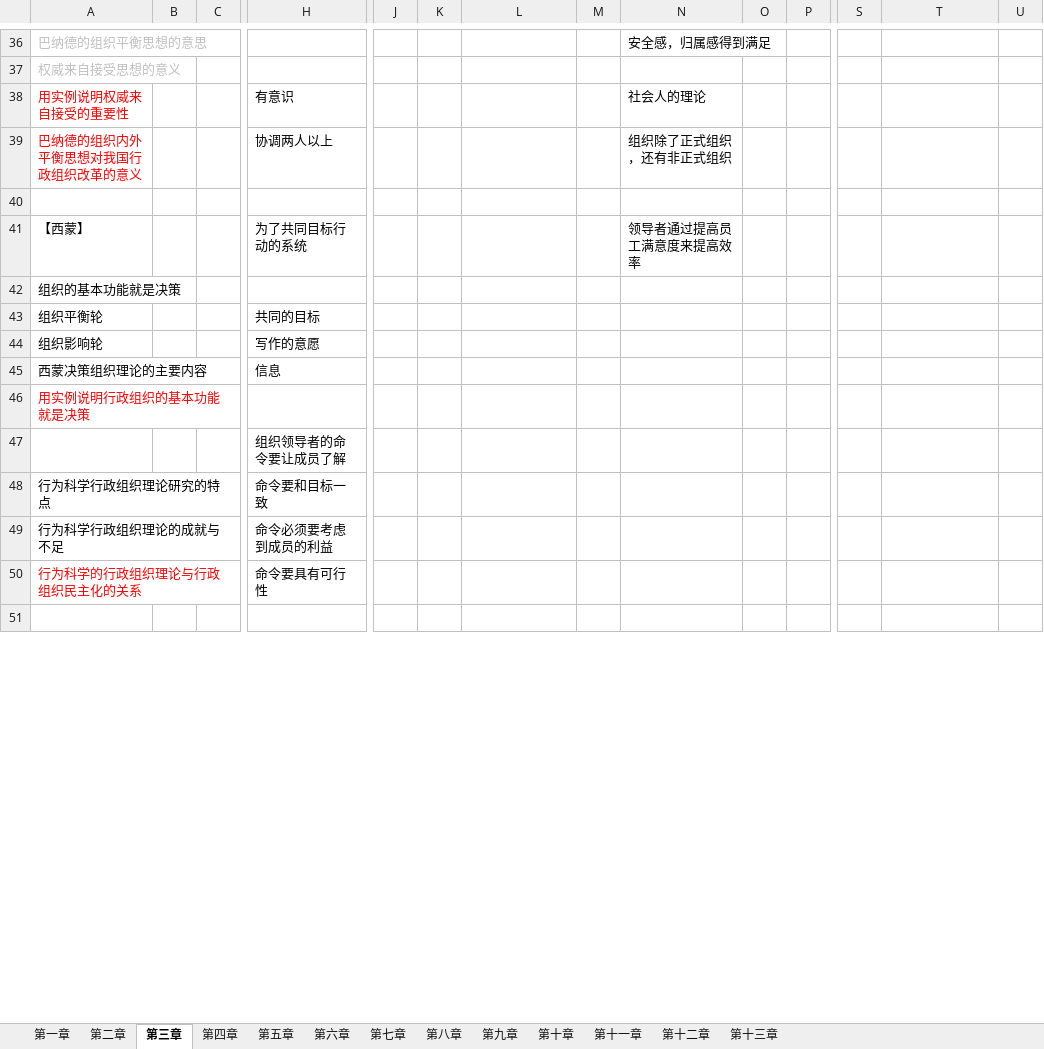
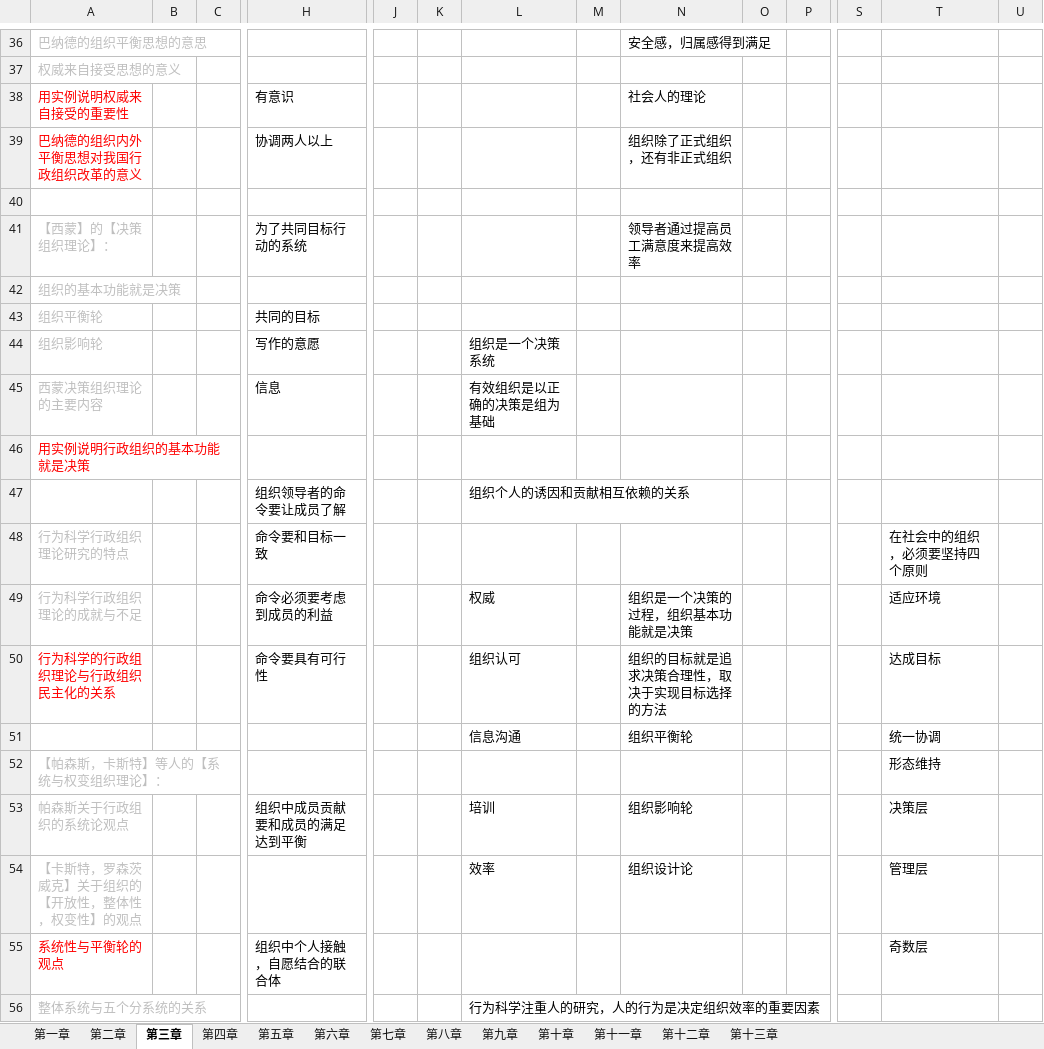
Before and after one commit to xieshiwei/ZK, an Excel workbook: ZZZZLL/zzzzll.xlsx, sheet 第三章, drawn as a sheet; only a part is shown, gaps mark what is left out; the shorter side is filled out with more unchanged rows; values as stored, in another font and other column widths than the file's, no borders; rows hold the shown columns only; the diff covers the shown part only; the diff names each change by its address in the sheet, - before the commit and + after, or states it on an @@ line.

Commit message:
ok

```diff
--- a/ZZZZLL/zzzzll.xlsx (sheet 第三章)
+++ b/ZZZZLL/zzzzll.xlsx (sheet 第三章)
-A41: 【西蒙】
+A41: 【西蒙】的【决策组织理论】：
-A41:A45 text colour: black
+A41:A45 text colour: #BFBFBF
-L44: (empty)
+L44: 组织是一个决策系统
-L45: (empty)
+L45: 有效组织是以正确的决策是组为基础
-L47: (empty)
+L47: 组织个人的诱因和贡献相互依赖的关系
-A48:A49 text colour: black
+A48:A49 text colour: #BFBFBF
-T48: (empty)
+T48: 在社会中的组织，必须要坚持四个原则
-L49: (empty)
+L49: 权威
-N49: (empty)
+N49: 组织是一个决策的过程，组织基本功能就是决策
-T49: (empty)
+T49: 适应环境
-L50: (empty)
+L50: 组织认可
-N50: (empty)
+N50: 组织的目标就是追求决策合理性，取决于实现目标选择的方法
-T50: (empty)
+T50: 达成目标
+row 51:  |  |  |  |  |  | 信息沟通 |  | 组织平衡轮 |  |  |  | 统一协调
+row 52: 【帕森斯，卡斯特】等人的【系统与权变组织理论】： |  |  |  |  |  |  |  |  |  |  |  | 形态维持
+row 53: 帕森斯关于行政组织的系统论观点 |  |  | 组织中成员贡献要和成员的满足达到平衡 |  |  | 培训 |  | 组织影响轮 |  |  |  | 决策层
+row 54: 【卡斯特，罗森茨威克】关于组织的【开放性，整体性，权变性】的观点 |  |  |  |  |  | 效率 |  | 组织设计论 |  |  |  | 管理层
+row 55: 系统性与平衡轮的观点 |  |  | 组织中个人接触，自愿结合的联合体 |  |  |  |  |  |  |  |  | 奇数层
+row 56: 整体系统与五个分系统的关系 |  |  |  |  |  | 行为科学注重人的研究，人的行为是决定组织效率的重要因素
```
Also changed, not shown: 29 added rows, 25 removed rows, 2 moved rows, 8 edited cells and cell formats elsewhere in this sheet.
